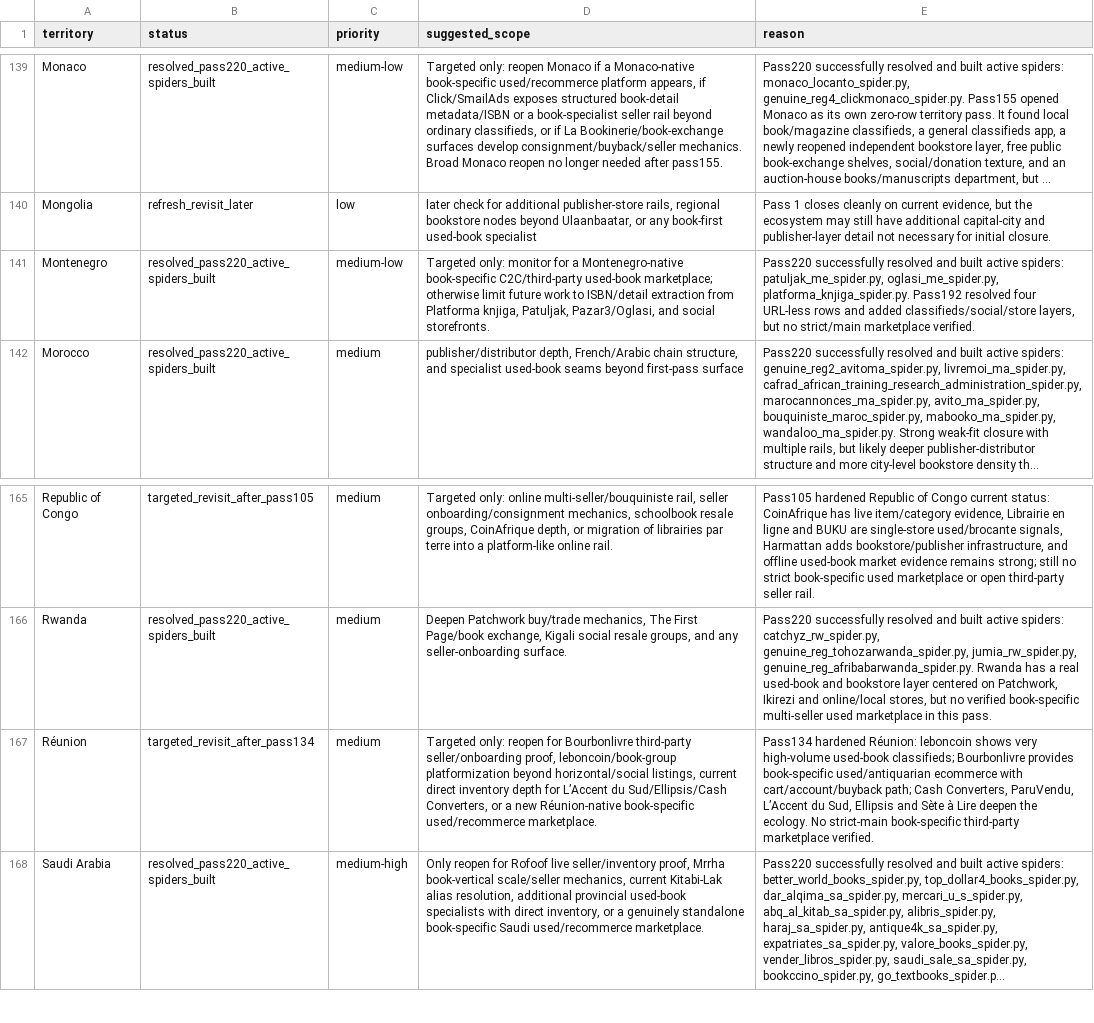
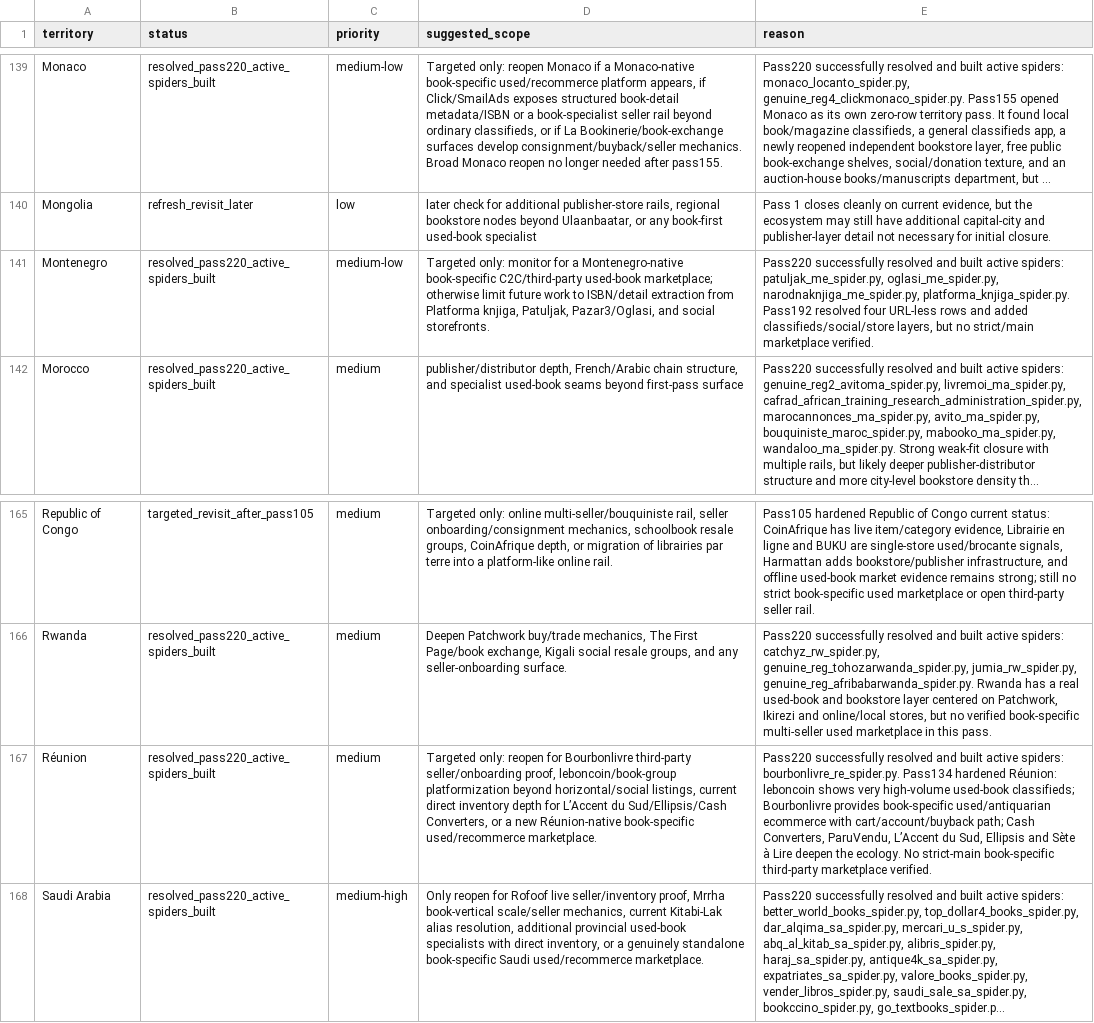
Before and after one commit to davidgn/rbm_crawlers, a CSV file: data/rbm_revisit_queue_post_pass220.csv, drawn as a sheet; only a part is shown, gaps mark what is left out; long unchanged cells end in …; the diff names each change by its address in the sheet, - before the commit and + after, or states it on an @@ line.

Commit message:
Pass220 Revisit Queue: Update with Réunion results

```diff
--- a/data/rbm_revisit_queue_post_pass220.csv
+++ b/data/rbm_revisit_queue_post_pass220.csv
-E141 (reason): …patuljak_me_spider.py, oglasi_me_spider.py, platforma_knjiga_spider.py. Pass192…
+E141 (reason): …patuljak_me_spider.py, oglasi_me_spider.py, narodnaknjiga_me_spider.py, platforma_knjiga_spider.py. Pass192…
-B167 (status): targeted_revisit_after_pass134
+B167 (status): resolved_pass220_active_spiders_built
-E167 (reason): Pass134 hardened…
+E167 (reason): Pass220 successfully resolved and built active spiders: bourbonlivre_re_spider.py. Pass134 hardened…
```
